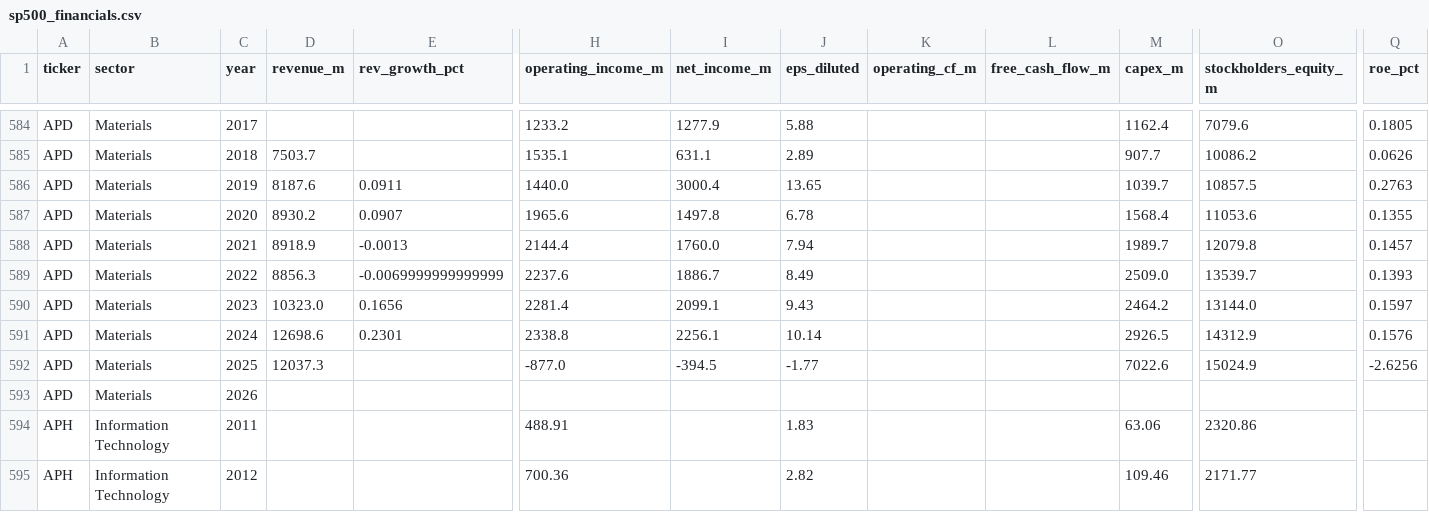
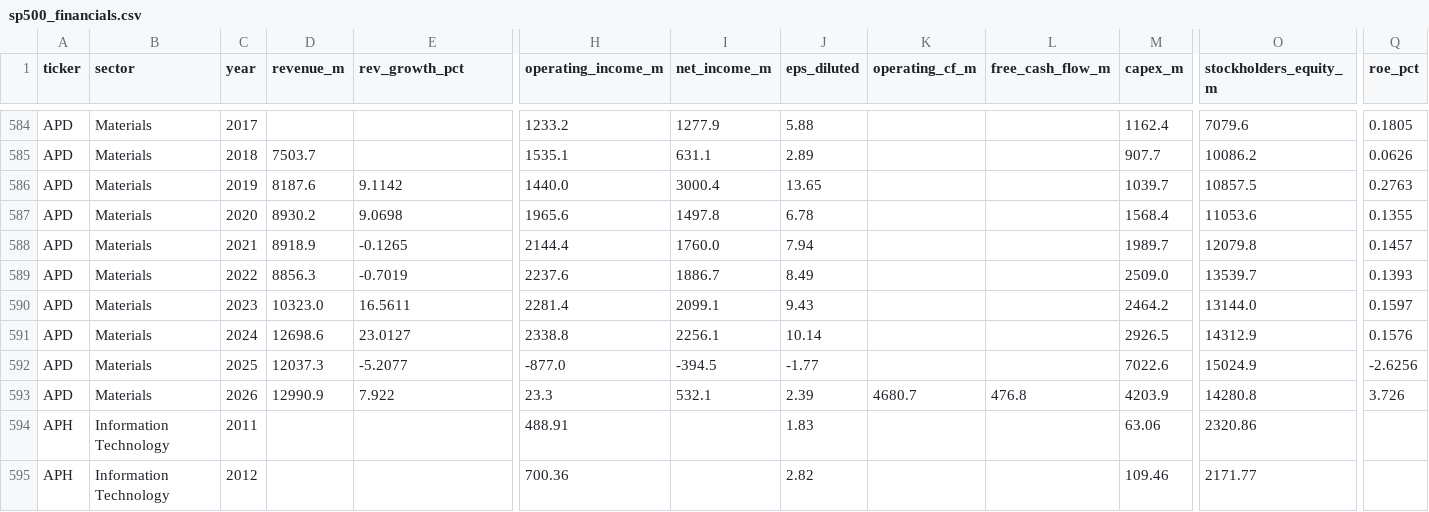
Before and after one commit to gregorybennett-a11y/S-P-Portfolio, a CSV file: data/sp500_financials.csv, drawn as a sheet; only a part is shown, gaps mark what is left out; removed rows and columns are numbered as before the commit, all else as after; rows hold the shown columns only; the diff names each change by its address in the sheet, - before the commit and + after, or states it on an @@ line.

```diff
--- a/data/sp500_financials.csv
+++ b/data/sp500_financials.csv
-E586 (rev_growth_pct): 0.0911
+E586 (rev_growth_pct): 9.1142
-E587 (rev_growth_pct): 0.0907
+E587 (rev_growth_pct): 9.0698
-E588 (rev_growth_pct): -0.0013
+E588 (rev_growth_pct): -0.1265
-E589 (rev_growth_pct): -0.0069999999999999
+E589 (rev_growth_pct): -0.7019
-E590 (rev_growth_pct): 0.1656
+E590 (rev_growth_pct): 16.5611
-E591 (rev_growth_pct): 0.2301
+E591 (rev_growth_pct): 23.0127
-E592 (rev_growth_pct): (empty)
+E592 (rev_growth_pct): -5.2077
-row 593: APD | Materials | 2026
+row 593: APD | Materials | 2026 | 12990.9 | 7.922 | 23.3 | 532.1 | 2.39 | 4680.7 | 476.8 | 4203.9 | 14280.8 | 3.726
```
Also changed, not shown: 1 other file.
